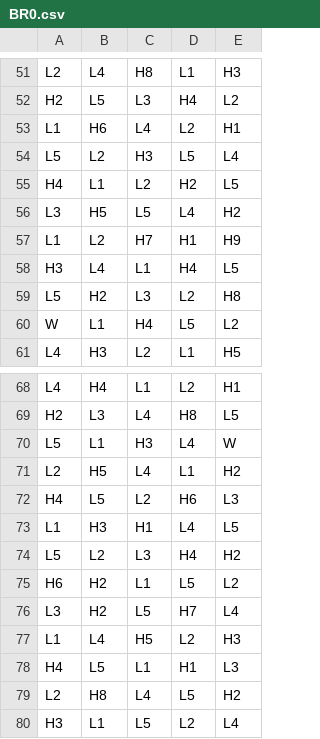
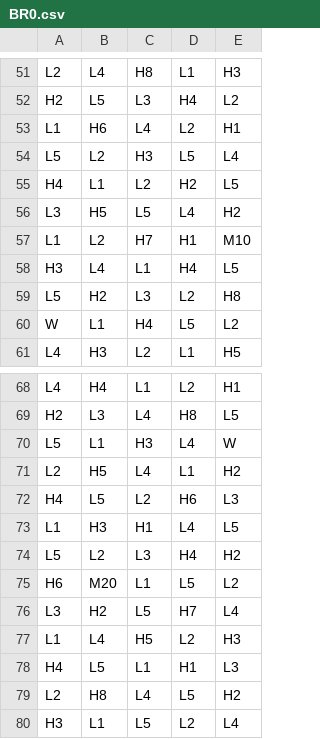
Before and after one commit to Agmisho/math-sdk, a CSV file: games/2_0_The_Inheritance/reels/BR0.csv, drawn as a sheet; only a part is shown, gaps mark what is left out.

Commit message:
Restore base reel multipliers

```diff
--- a/games/2_0_The_Inheritance/reels/BR0.csv
+++ b/games/2_0_The_Inheritance/reels/BR0.csv
@@ -56,3 +56,3 @@ H4,L1,L2,H2,L5
 L3,H5,L5,L4,H2
-L1,L2,H7,H1,H9
+L1,L2,H7,H1,M10
 H3,L4,L1,H4,L5
@@ -74,3 +74,3 @@ L1,H3,H1,L4,L5
 L5,L2,L3,H4,H2
-H6,H2,L1,L5,L2
+H6,M20,L1,L5,L2
 L3,H2,L5,H7,L4
```
